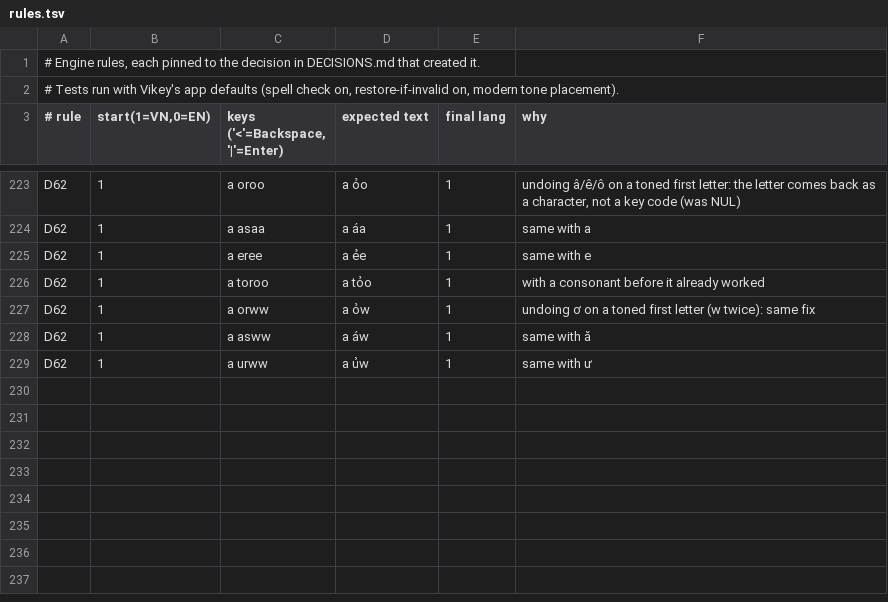
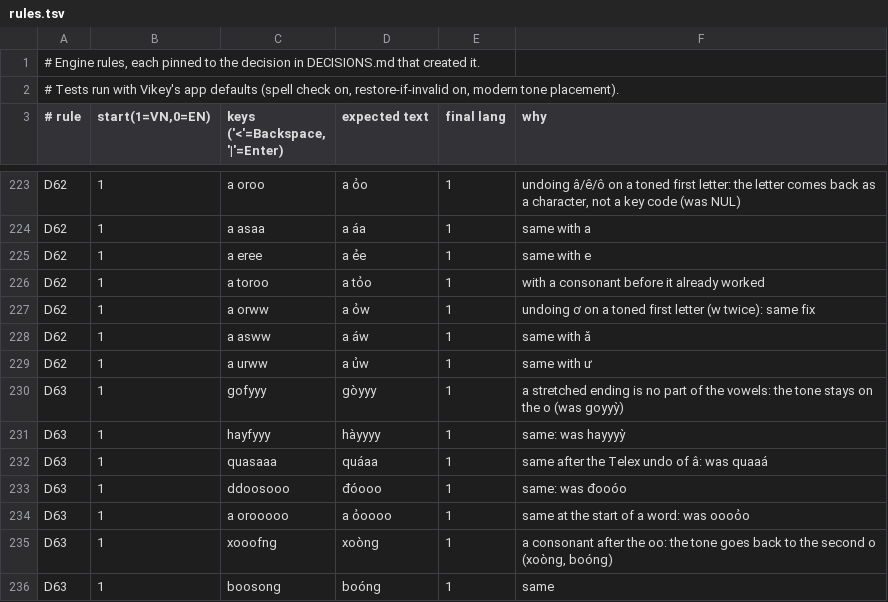
Before and after one commit to lang315/Vikey, a TSV file: Tools/autoswitch/rules/rules.tsv, drawn as a sheet; only a part is shown, gaps mark what is left out.

```diff
--- a/Tools/autoswitch/rules/rules.tsv
+++ b/Tools/autoswitch/rules/rules.tsv
@@ -229 +229,8 @@ D62	1	a asww	a áw	1	same with ă
 D62	1	a urww	a ủw	1	same with ư
+D63	1	gofyyy	gòyyy	1	a stretched ending is no part of the vowels: the tone stays on the o (was goyyỳ)
+D63	1	hayfyyy	hàyyyy	1	same: was hayyyỳ
+D63	1	quasaaa	quáaa	1	same after the Telex undo of â: was quaaá
+D63	1	ddoosooo	đóooo	1	same: was đooóo
+D63	1	a orooooo	a ỏoooo	1	same at the start of a word: was oooỏo
+D63	1	xooofng	xoòng	1	a consonant after the oo: the tone goes back to the second o (xoòng, boóng)
+D63	1	boosong	boóng	1	same
```
Also changed, not shown: 2 other files.
